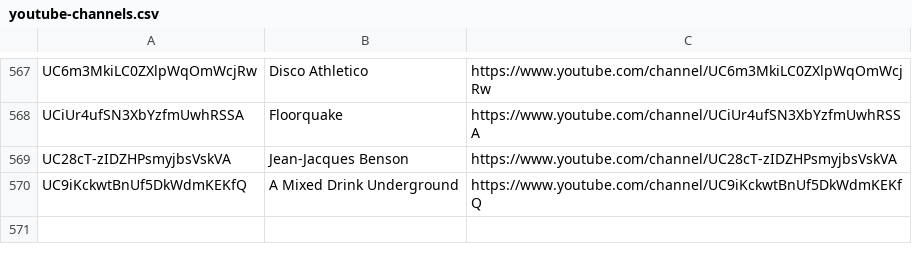
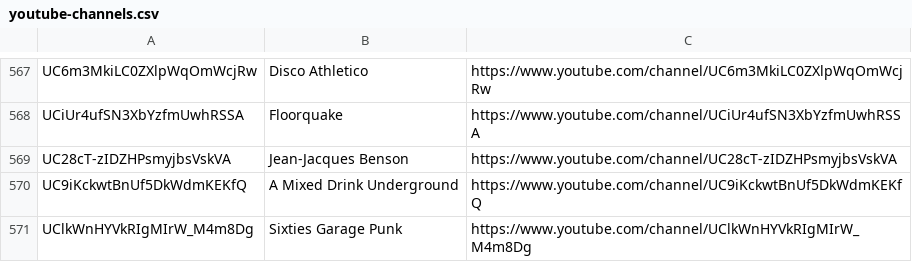
Before and after one commit to mirrorfm/data, a CSV file: youtube-channels.csv, drawn as a sheet; only a part is shown, gaps mark what is left out.

Commit message:
[channel] Sixties Garage Punk

```diff
--- a/youtube-channels.csv
+++ b/youtube-channels.csv
@@ -570 +570,2 @@ UC28cT-zIDZHPsmyjbsVskVA, Jean-Jacques Benson, https://www.youtube.com/channel/U
 UC9iKckwtBnUf5DkWdmKEKfQ, A Mixed Drink Underground, https://www.youtube.com/channel/UC9iKckwtBnUf5DkWdmKEKfQ
+UClkWnHYVkRIgMIrW_M4m8Dg, Sixties Garage Punk, https://www.youtube.com/channel/UClkWnHYVkRIgMIrW_M4m8Dg
```
